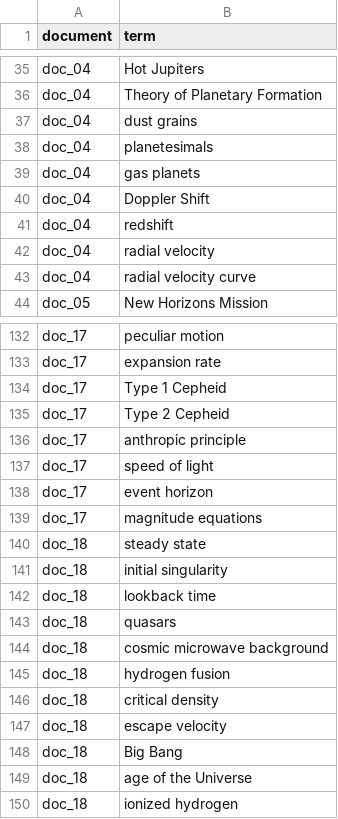
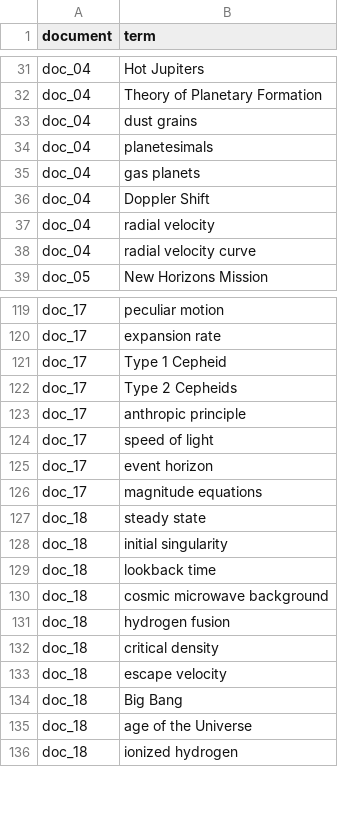
Before and after one commit to lilyluo7412/nlp-final-project-group2, a TSV file: data/gold_standard/gold_standard_dev.tsv, drawn as a sheet; only a part is shown, gaps mark what is left out; the diff covers the shown part only.

```diff
--- a/data/gold_standard/gold_standard_dev.tsv
+++ b/data/gold_standard/gold_standard_dev.tsv
@@ -40,3 +36,2 @@ doc_04	gas planets
 doc_04	Doppler Shift
-doc_04	redshift
 doc_04	radial velocity
@@ -134,3 +121,3 @@ doc_17	expansion rate
 doc_17	Type 1 Cepheid
-doc_17	Type 2 Cepheid
+doc_17	Type 2 Cepheids
 doc_17	anthropic principle
@@ -142,3 +129,2 @@ doc_18	initial singularity
 doc_18	lookback time
-doc_18	quasars
 doc_18	cosmic microwave background
```
Also changed, not shown: 17 removed rows and 3 edited cells elsewhere in this file, 3 other files.
